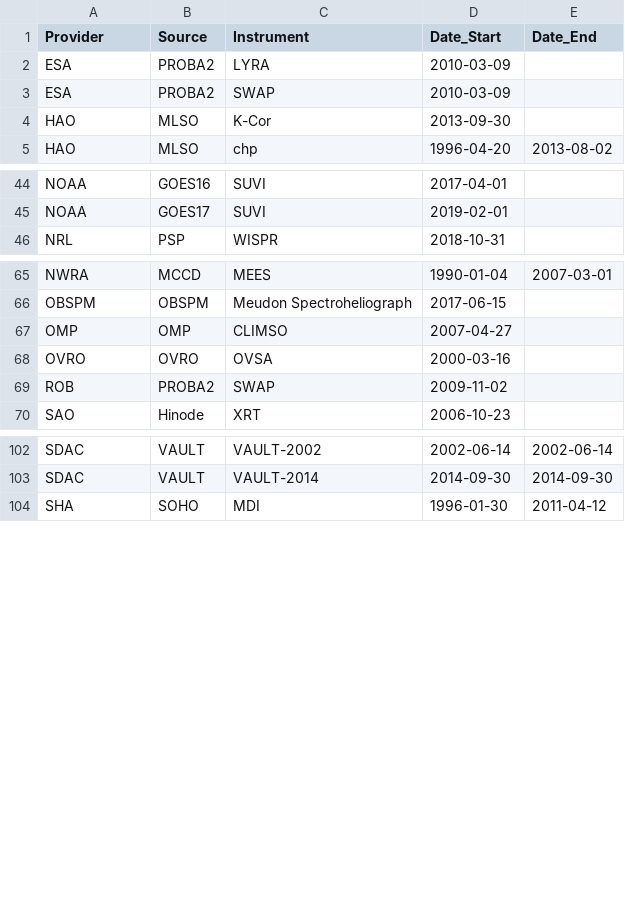
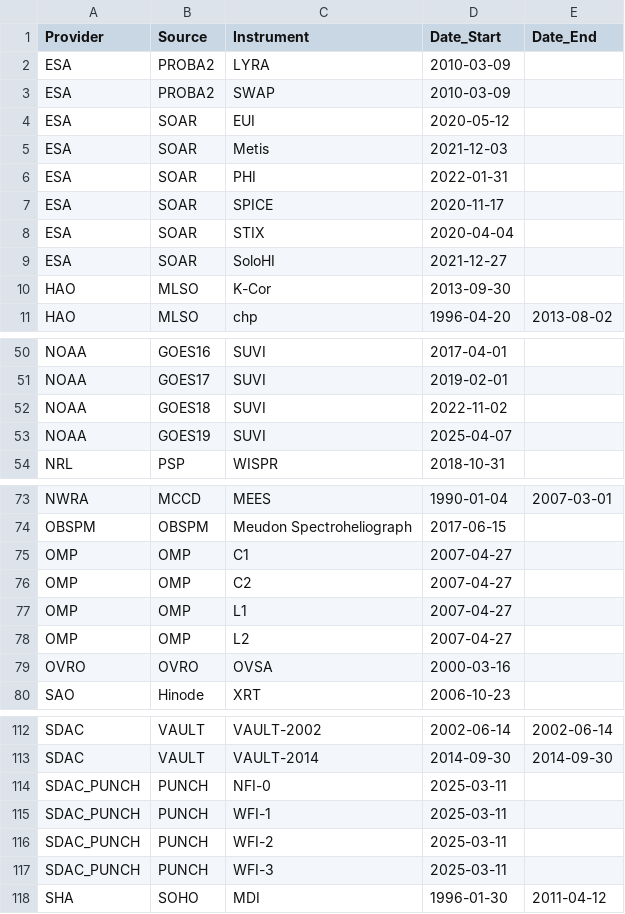
Before and after one commit to aringlis/vso_health, a CSV file: vso_sources.csv, drawn as a sheet; only a part is shown, gaps mark what is left out; the diff covers the shown part only.

```diff
--- a/vso_sources.csv
+++ b/vso_sources.csv
@@ -3,2 +3,8 @@ ESA,PROBA2,LYRA,2010-03-09,
 ESA,PROBA2,SWAP,2010-03-09,
+ESA,SOAR,EUI,2020-05-12,
+ESA,SOAR,Metis,2021-12-03,
+ESA,SOAR,PHI,2022-01-31,
+ESA,SOAR,SPICE,2020-11-17,
+ESA,SOAR,STIX,2020-04-04,
+ESA,SOAR,SoloHI,2021-12-27,
 HAO,MLSO,K-Cor,2013-09-30,
@@ -45,2 +51,4 @@ NOAA,GOES16,SUVI,2017-04-01,
 NOAA,GOES17,SUVI,2019-02-01,
+NOAA,GOES18,SUVI,2022-11-02,
+NOAA,GOES19,SUVI,2025-04-07,
 NRL,PSP,WISPR,2018-10-31,
@@ -66,5 +74,7 @@ NWRA,MCCD,MEES,1990-01-04,2007-03-01
 OBSPM,OBSPM,Meudon Spectroheliograph,2017-06-15,
-OMP,OMP,CLIMSO,2007-04-27,
+OMP,OMP,C1,2007-04-27,
+OMP,OMP,C2,2007-04-27,
+OMP,OMP,L1,2007-04-27,
+OMP,OMP,L2,2007-04-27,
 OVRO,OVRO,OVSA,2000-03-16,
-ROB,PROBA2,SWAP,2009-11-02,
 SAO,Hinode,XRT,2006-10-23,
@@ -103,2 +113,6 @@ SDAC,VAULT,VAULT-2002,2002-06-14,2002-06-14
 SDAC,VAULT,VAULT-2014,2014-09-30,2014-09-30
+SDAC_PUNCH,PUNCH,NFI-0,2025-03-11,
+SDAC_PUNCH,PUNCH,WFI-1,2025-03-11,
+SDAC_PUNCH,PUNCH,WFI-2,2025-03-11,
+SDAC_PUNCH,PUNCH,WFI-3,2025-03-11,
 SHA,SOHO,MDI,1996-01-30,2011-04-12
```
Also changed, not shown: 3 edited cells elsewhere in this file, vso_known_query_database_full.csv, 6 other files.
